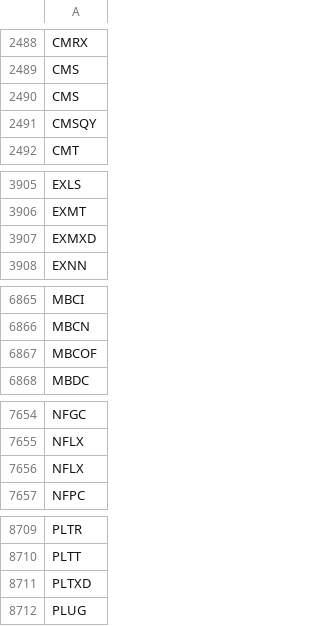
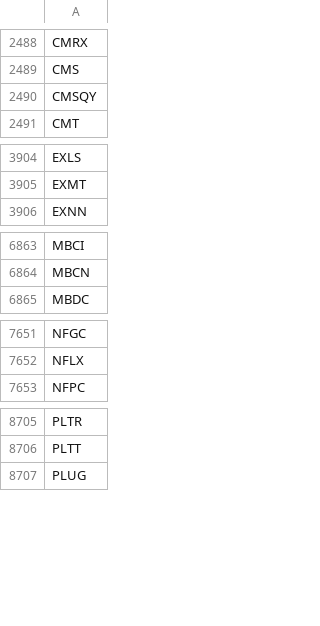
Before and after one commit to melder/symbols_options_csvs, a CSV file: symbols.csv, drawn as a sheet; only a part is shown, gaps mark what is left out; removed rows and columns are numbered as before the commit, all else as after; the diff covers the shown part only; the diff names each change by its address in the sheet, - before the commit and + after, or states it on an @@ line.

Commit message:
2024-05-27 -- updates csvs

```diff
--- a/symbols.csv
+++ b/symbols.csv
-row 2490: CMS
-row 3907: EXMXD
-row 6867: MBCOF
-row 7656: NFLX
-row 8711: PLTXD
```
Also changed, not shown: 1 added row and 2 removed rows elsewhere in this file.
